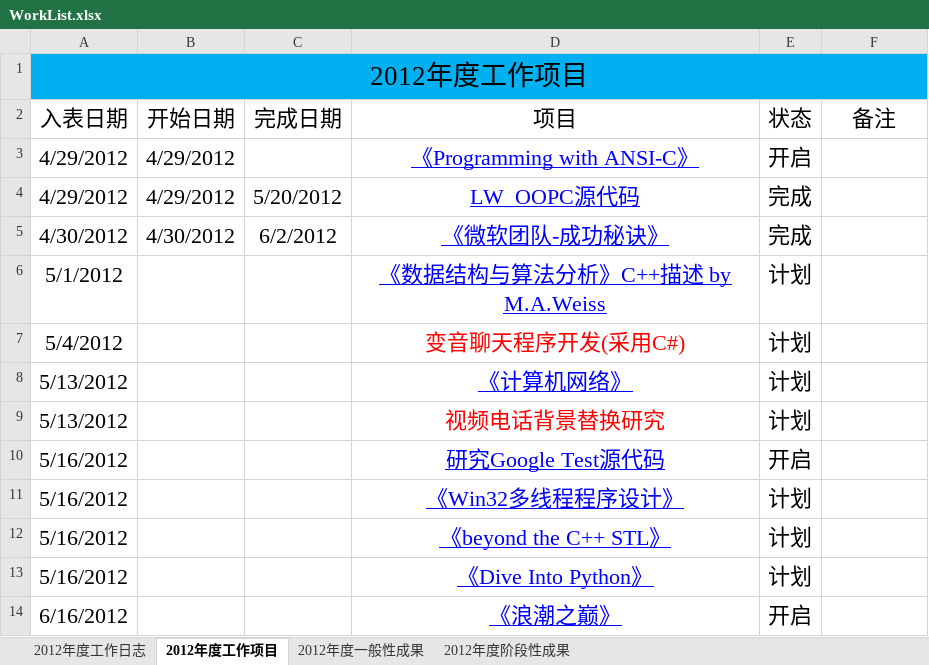
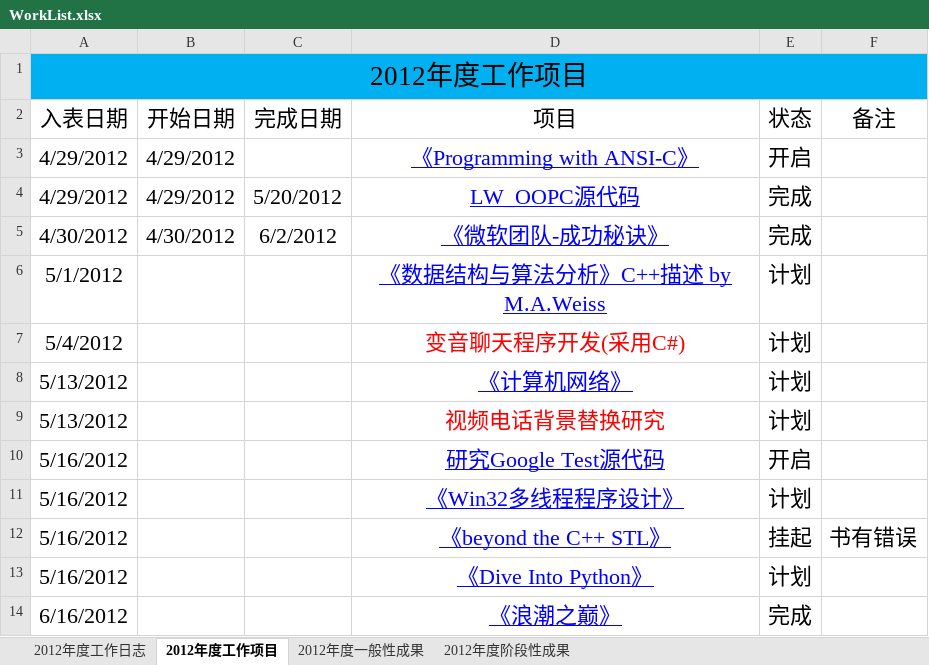
Before and after one commit to ssqre/todo, an Excel workbook: WorkList.xlsx, sheet 2012年度工作项目, drawn as a sheet; values as stored, in another font and other column widths than the file's, no borders; table styles not drawn; the diff names each change by its address in the sheet, - before the commit and + after, or states it on an @@ line.

```diff
--- a/WorkList.xlsx (sheet 2012年度工作项目)
+++ b/WorkList.xlsx (sheet 2012年度工作项目)
-E12 (状态): 计划
+E12 (状态): 挂起
-F12 (备注): (empty)
+F12 (备注): 书有错误
-E14 (状态): 开启
+E14 (状态): 完成
```
